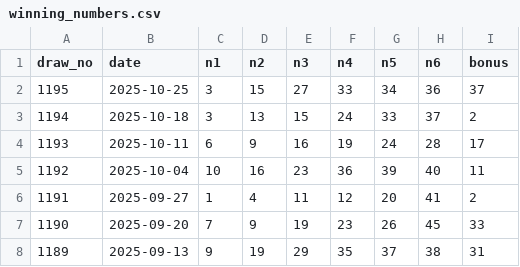
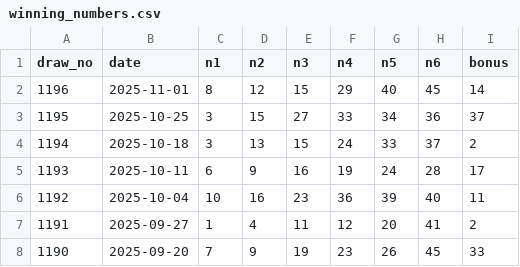
Before and after one commit to hm0000-kim/lotto_pjt, a CSV file: winning_numbers.csv, drawn as a sheet; only a part is shown; the shorter side is filled out with more unchanged rows.

```diff
--- a/winning_numbers.csv
+++ b/winning_numbers.csv
@@ -1,2 +1,3 @@
 draw_no,date,n1,n2,n3,n4,n5,n6,bonus
+1196,2025-11-01,8,12,15,29,40,45,14
 1195,2025-10-25,3,15,27,33,34,36,37
```
Also changed, not shown: 5 other files.
